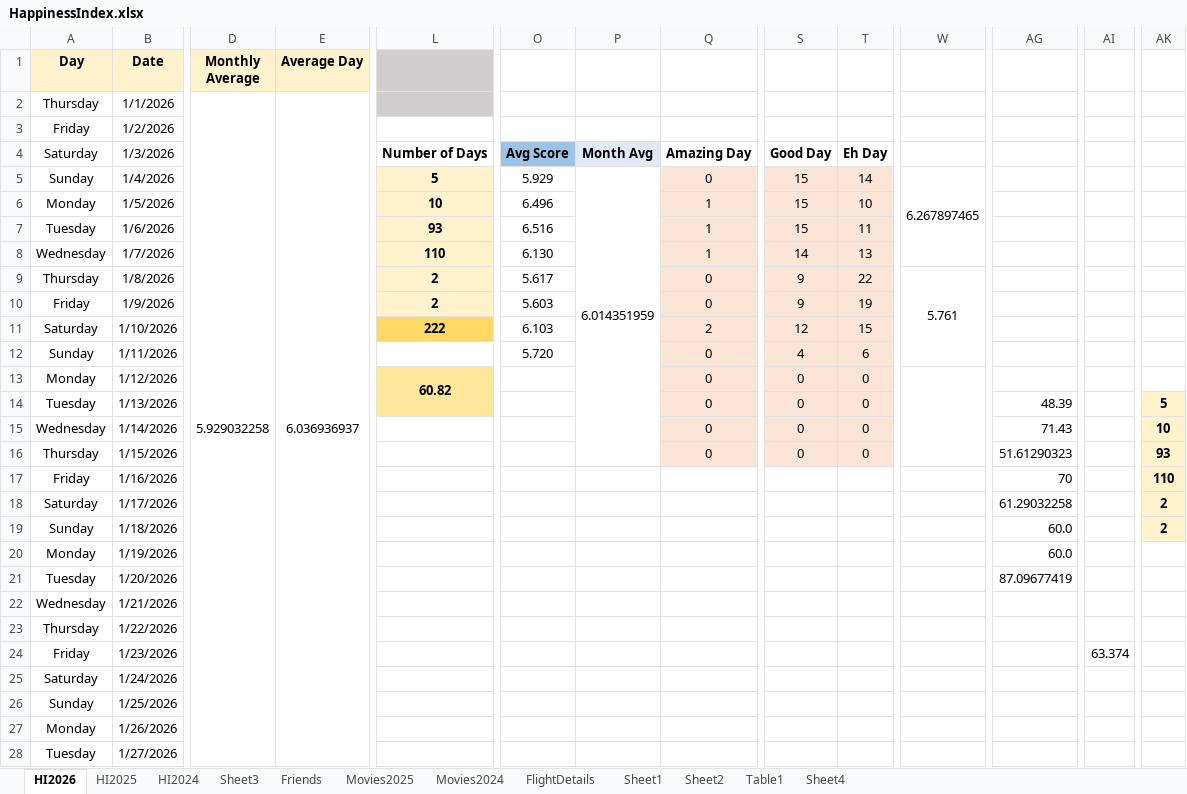
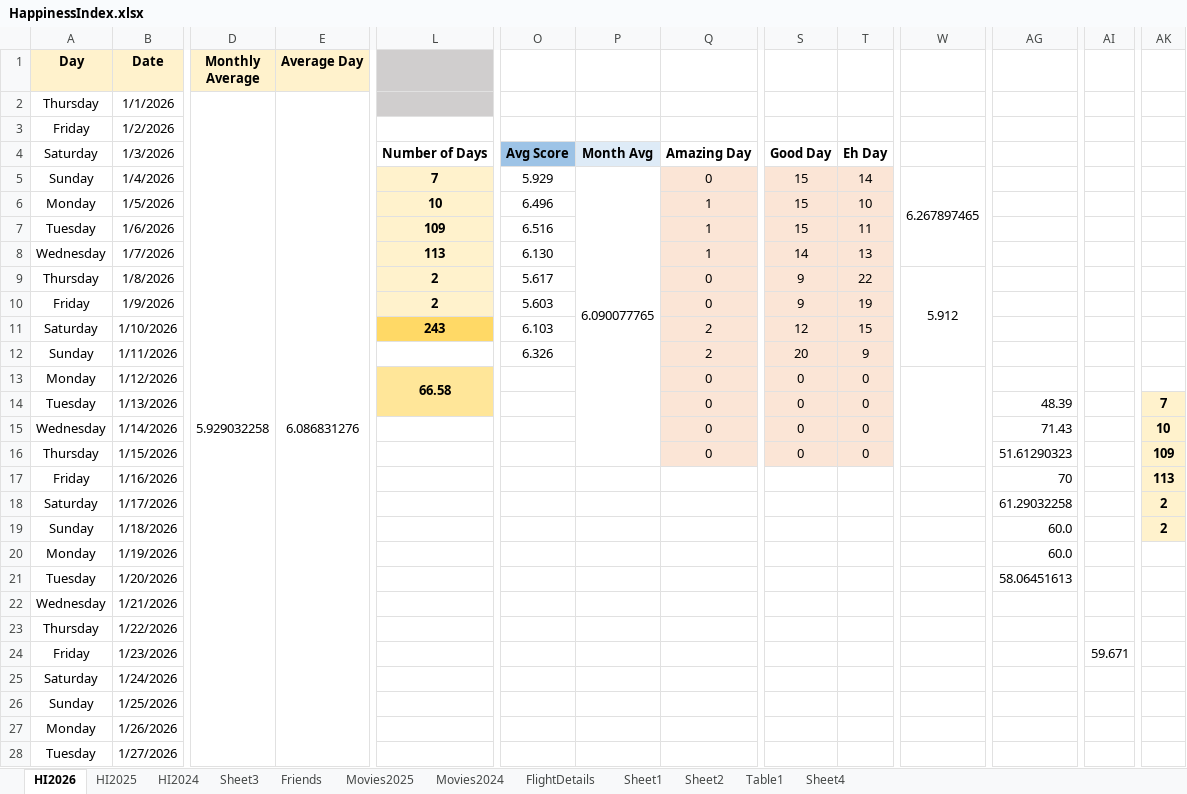
Before and after one commit to Abhinav-1708/Happiness-Index, an Excel workbook: HappinessIndex.xlsx, sheet HI2026, drawn as a sheet; only a part is shown, gaps mark what is left out; values as stored, in another font and other column widths than the file's, no borders; charts and pictures and conditional formats not drawn; the diff covers the shown part only; the diff names each change by its address in the sheet, - before the commit and + after, or states it on an @@ line.

```diff
--- a/HappinessIndex.xlsx (sheet HI2026)
+++ b/HappinessIndex.xlsx (sheet HI2026)
-E2 (Average Day): 6.036936937
+E2 (Average Day): 6.086831276
-L5: 5
+L5: 7
-P5: 6.014351959
+P5: 6.090077765
-L7: 93
+L7: 109
-L8: 110
+L8: 113
-W9: 5.761
+W9: 5.912
-L11: 222
+L11: 243
-O12: 5.720
+O12: 6.326
-Q12: 0
+Q12: 2
-S12: 4
+S12: 20
-T12: 6
+T12: 9
-L13: 60.82
+L13: 66.58
-AK14: 5
+AK14: 7
-AK16: 93
+AK16: 109
-AK17: 110
+AK17: 113
-AG21: 87.09677419
+AG21: 58.06451613
-AI24: 63.374
+AI24: 59.671
```
Also changed, not shown: 55 edited cells elsewhere in this sheet, charts or pictures.
